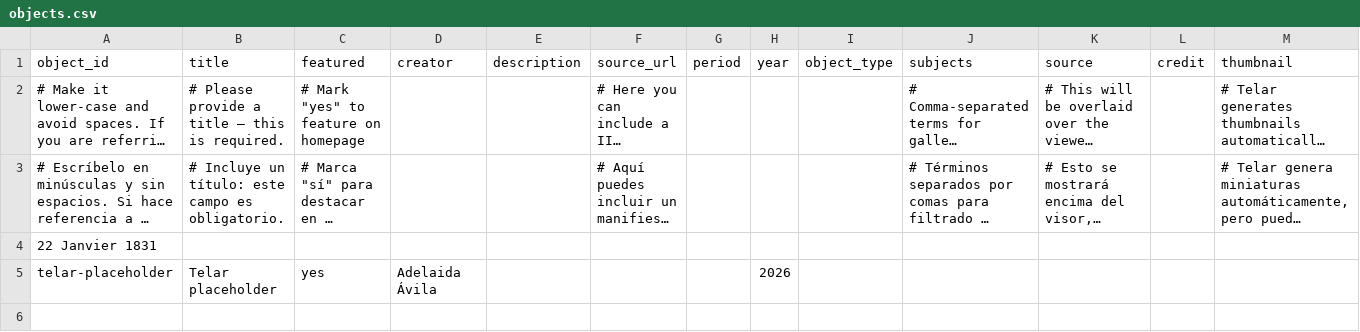
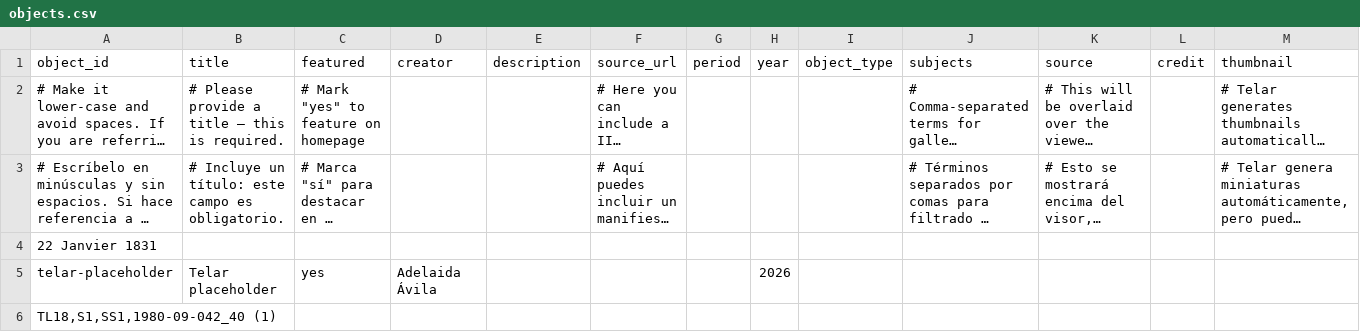
Before and after one commit to jaretthenderson-lab/unnatural-sex-archive, a CSV file: telar-content/spreadsheets/objects.csv, drawn as a sheet; long unchanged cells end in ….

Commit message:
Updated objects.csv via Telar Compositor

```diff
--- a/telar-content/spreadsheets/objects.csv
+++ b/telar-content/spreadsheets/objects.csv
@@ -5 +5,2 @@ object_id,title,featured,creator,description,source_url,period,year,object_type,
 telar-placeholder,Telar placeholder,yes,Adelaida Ávila,,,,2026,,,,,
+"TL18,S1,SS1,1980-09-042_40 (1)",,,,,,,,,,,,
```
